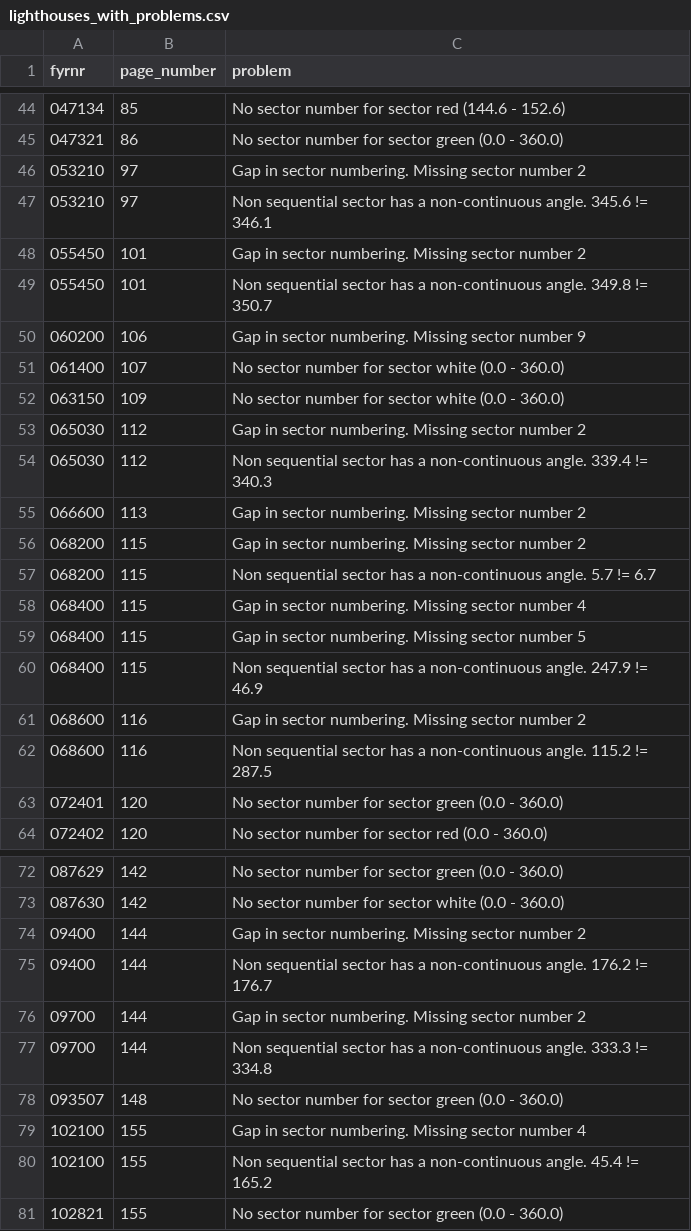
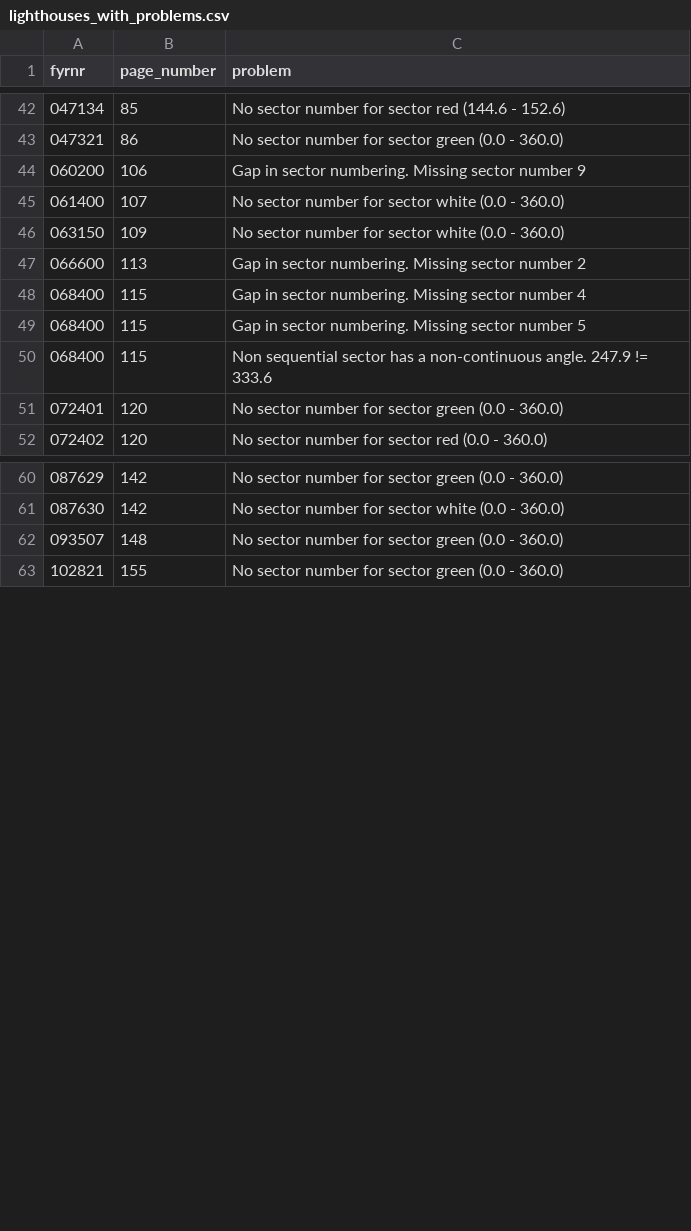
Before and after one commit to andeplane/FyrLysAR, a CSV file: scripts/lighthouses_with_problems.csv, drawn as a sheet; only a part is shown, gaps mark what is left out; the diff covers the shown part only.

```diff
--- a/scripts/lighthouses_with_problems.csv
+++ b/scripts/lighthouses_with_problems.csv
@@ -45,6 +43,2 @@ fyrnr,page_number,problem
 047321,86,No sector number for sector green (0.0 - 360.0)
-053210,97,Gap in sector numbering. Missing sector number 2
-053210,97,Non sequential sector has a non-continuous angle. 345.6 != 346.1
-055450,101,Gap in sector numbering. Missing sector number 2
-055450,101,Non sequential sector has a non-continuous angle. 349.8 != 350.7
 060200,106,Gap in sector numbering. Missing sector number 9
@@ -52,12 +46,6 @@ fyrnr,page_number,problem
 063150,109,No sector number for sector white (0.0 - 360.0)
-065030,112,Gap in sector numbering. Missing sector number 2
-065030,112,Non sequential sector has a non-continuous angle. 339.4 != 340.3
 066600,113,Gap in sector numbering. Missing sector number 2
-068200,115,Gap in sector numbering. Missing sector number 2
-068200,115,Non sequential sector has a non-continuous angle. 5.7 != 6.7
 068400,115,Gap in sector numbering. Missing sector number 4
 068400,115,Gap in sector numbering. Missing sector number 5
-068400,115,Non sequential sector has a non-continuous angle. 247.9 != 46.9
-068600,116,Gap in sector numbering. Missing sector number 2
-068600,116,Non sequential sector has a non-continuous angle. 115.2 != 287.5
+068400,115,Non sequential sector has a non-continuous angle. 247.9 != 333.6
 072401,120,No sector number for sector green (0.0 - 360.0)
@@ -73,9 +61,3 @@ fyrnr,page_number,problem
 087630,142,No sector number for sector white (0.0 - 360.0)
-09400,144,Gap in sector numbering. Missing sector number 2
-09400,144,Non sequential sector has a non-continuous angle. 176.2 != 176.7
-09700,144,Gap in sector numbering. Missing sector number 2
-09700,144,Non sequential sector has a non-continuous angle. 333.3 != 334.8
 093507,148,No sector number for sector green (0.0 - 360.0)
-102100,155,Gap in sector numbering. Missing sector number 4
-102100,155,Non sequential sector has a non-continuous angle. 45.4 != 165.2
 102821,155,No sector number for sector green (0.0 - 360.0)
```
Also changed, not shown: 4 added rows, 12 removed rows and 3 edited cells elsewhere in this file, 2 other files.
